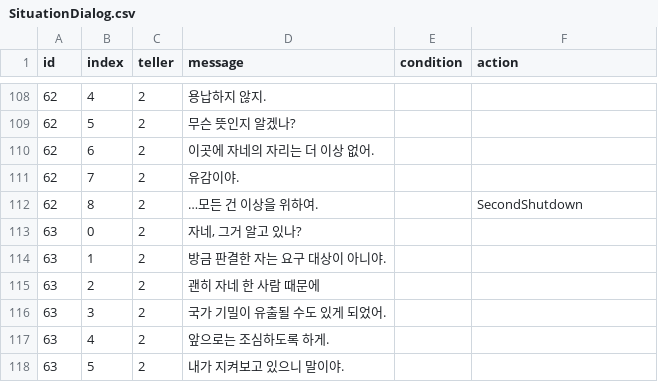
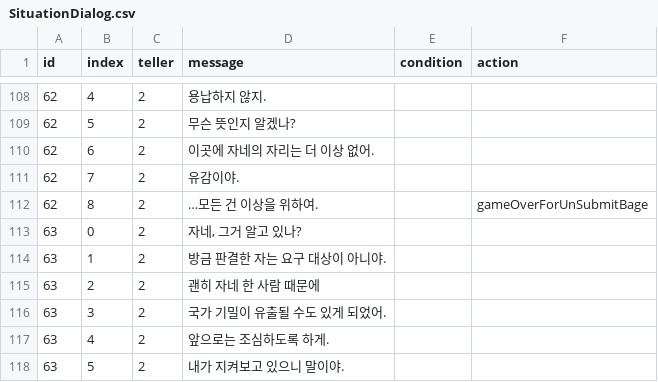
Before and after one commit to eovywjr1/Hanging, a CSV file: Assets/Resources/SituationDialog.csv, drawn as a sheet; only a part is shown, gaps mark what is left out; the diff covers the shown part only.

```diff
--- a/Assets/Resources/SituationDialog.csv
+++ b/Assets/Resources/SituationDialog.csv
@@ -111,3 +111,3 @@ id,index,teller,message,condition,action
 62,7,2,유감이야.,,
-62,8,2,…모든 건 이상을 위하여.,,SecondShutdown
+62,8,2,…모든 건 이상을 위하여.,,gameOverForUnSubmitBage
 63,0,2,"자네, 그거 알고 있나?",,
```
Also changed, not shown: 8 edited cells elsewhere in this file, 10 other files.
